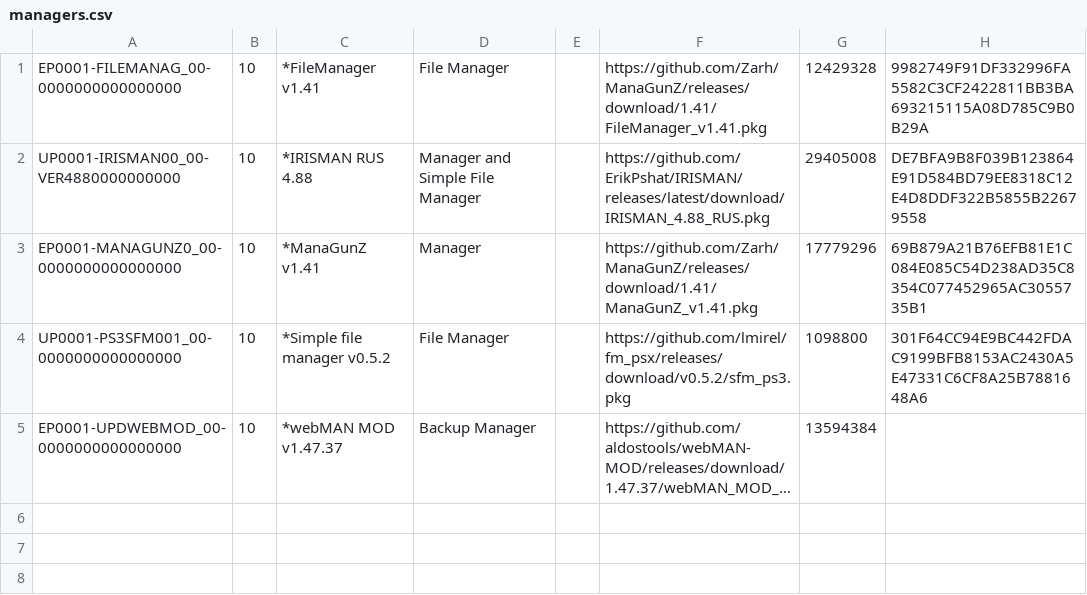
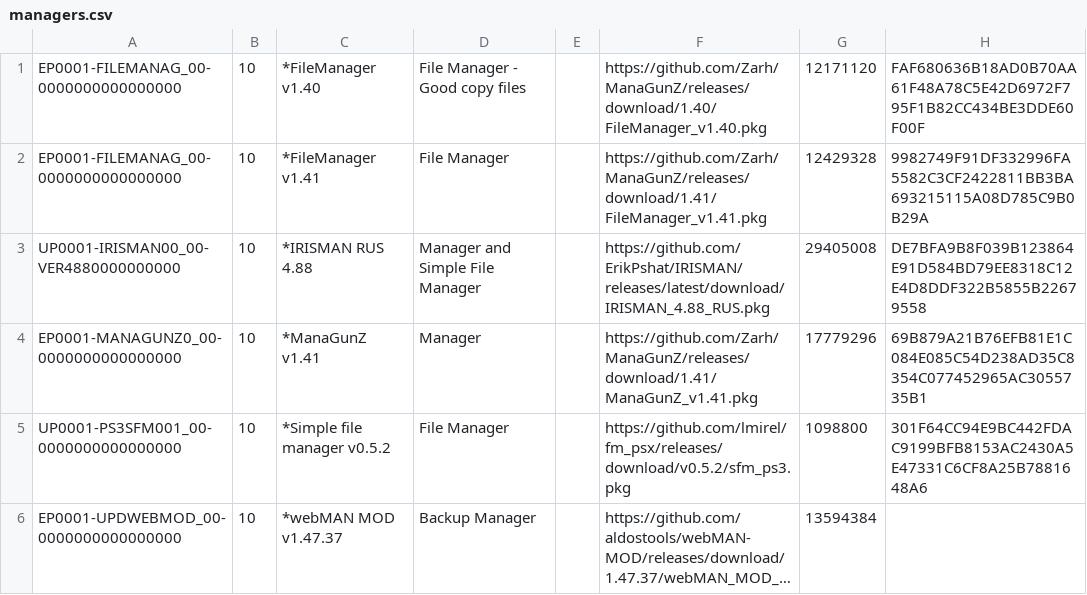
Before and after one commit to ErikPshat/pkgi, a CSV file: managers.csv, drawn as a sheet; long unchanged cells end in ….

Commit message:
Add files via upload

```diff
--- a/managers.csv
+++ b/managers.csv
@@ -1 +1,2 @@
+EP0001-FILEMANAG_00-0000000000000000,10,*FileManager v1.40,File Manager - Good copy files,,https://github.com/Zarh/ManaGunZ/releases/download/1.40/FileManager_v1.40.pkg,12171120,FAF680636B18AD0B70AA61F48A78C5E42D6972F795F1B82CC434BE3DDE60F00F
 EP0001-FILEMANAG_00-0000000000000000,10,*FileManager v1.41,File Manager,,https://github.com/Zarh/ManaGunZ/releases/download/1.41/FileManager_v1.41.pkg,12429328,9982749F91DF332996FA5582C3CF2422811BB3BA693215115A08D785C9B0B29A
```
